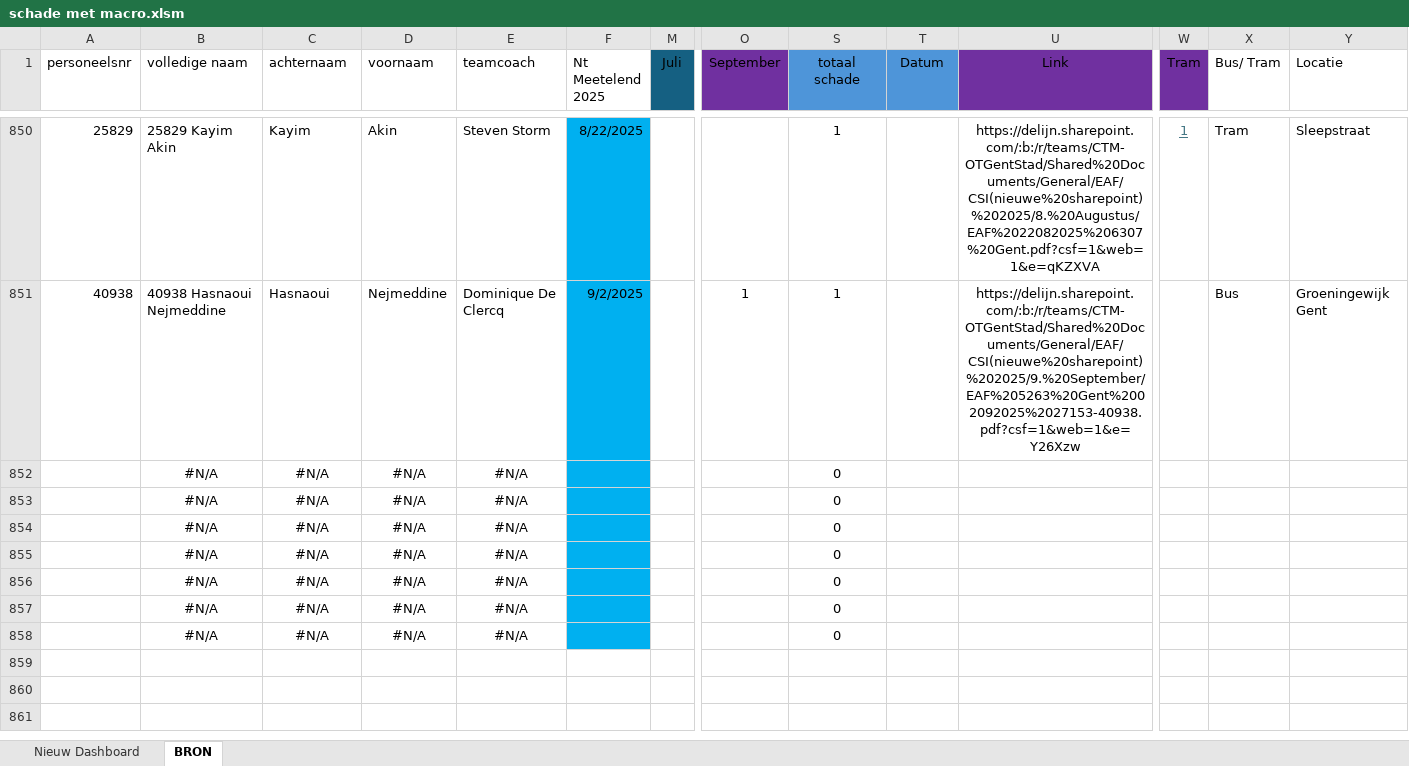
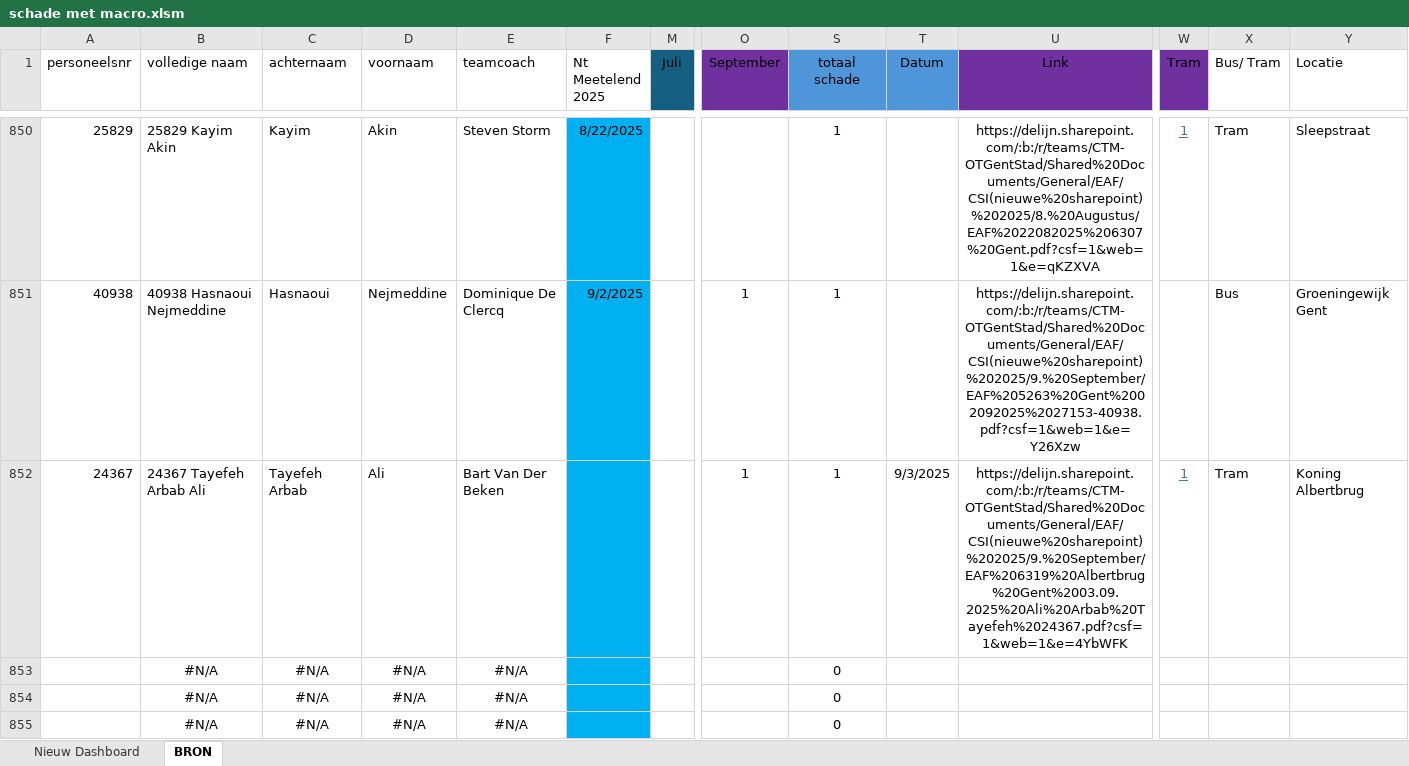
Before and after one commit to Stoffels84/schade, an Excel workbook: schade met macro.xlsm, sheet BRON, drawn as a sheet; only a part is shown, gaps mark what is left out; the shorter side is filled out with more unchanged rows; values as stored, in another font and other column widths than the file's, no borders; charts and pictures and conditional formats and table styles not drawn; removed rows and columns are numbered as before the commit, all else as after; rows hold the shown columns only; the diff names each change by its address in the sheet, - before the commit and + after, or states it on an @@ line.

Commit message:
auto: update vanuit Teams

```diff
--- a/schade met macro.xlsm (sheet BRON)
+++ b/schade met macro.xlsm (sheet BRON)
-row 852:  | #N/A | #N/A | #N/A | #N/A |  |  |  | 0
+row 852: 24367 | 24367 Tayefeh Arbab Ali | Tayefeh Arbab | Ali | Bart Van Der Beken |  |  | 1 | 1 | 9/3/2025 | https://delijn.sharepoint.com/:b:/r/teams/CTM-OTGentStad/Shared%20Documents/General/EAF/CSI(nieuwe%20sharepoint)%202025/9.%20September/EAF%206319%20Albertbrug%20Gent%2003.09.2025%20Ali%20Arbab%20Tayefeh%2024367.pdf?csf=1&web=1&e=4YbWFK | 1 | Tram | Koning Albertbrug
```
